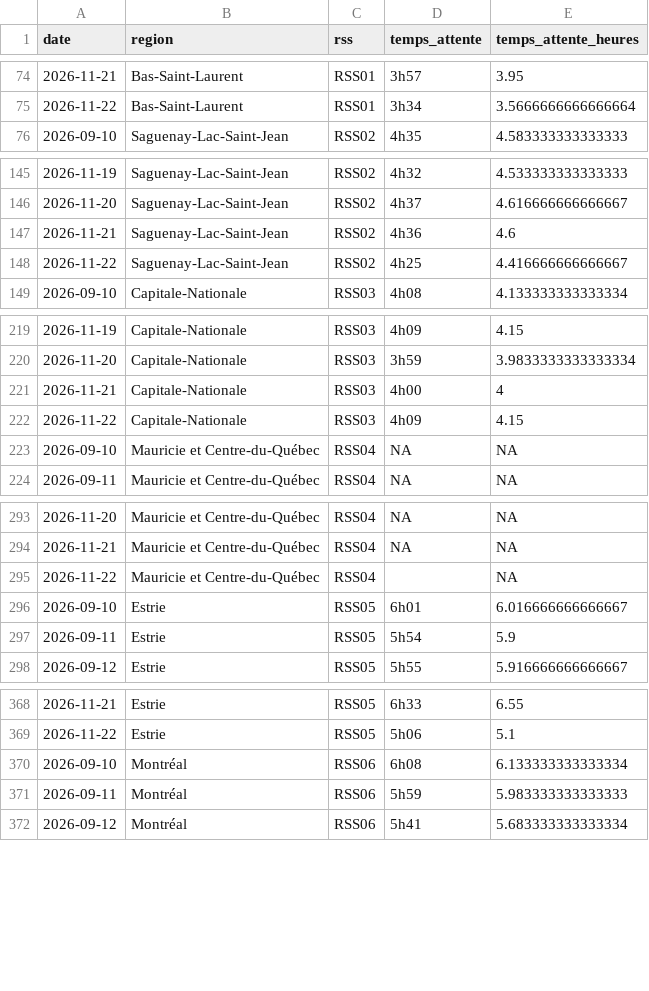
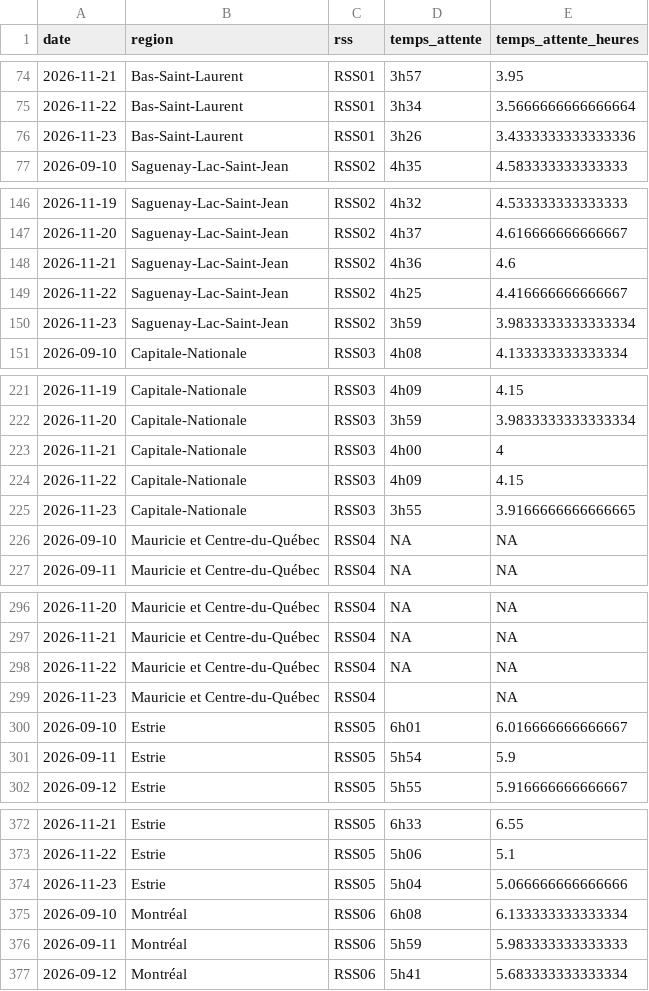
Before and after one commit to ninivecv/Projet-R, a CSV file: data/urgences_rss.csv, drawn as a sheet; only a part is shown, gaps mark what is left out; the diff covers the shown part only.

```diff
--- a/data/urgences_rss.csv
+++ b/data/urgences_rss.csv
@@ -75,2 +75,3 @@ date,region,rss,temps_attente,temps_attente_heures
 2026-11-22,Bas-Saint-Laurent,RSS01,3h34,3.5666666666666664
+2026-11-23,Bas-Saint-Laurent,RSS01,3h26,3.4333333333333336
 2026-09-10,Saguenay-Lac-Saint-Jean,RSS02,4h35,4.583333333333333
@@ -148,2 +149,3 @@ date,region,rss,temps_attente,temps_attente_heures
 2026-11-22,Saguenay-Lac-Saint-Jean,RSS02,4h25,4.416666666666667
+2026-11-23,Saguenay-Lac-Saint-Jean,RSS02,3h59,3.9833333333333334
 2026-09-10,Capitale-Nationale,RSS03,4h08,4.133333333333334
@@ -222,2 +224,3 @@ date,region,rss,temps_attente,temps_attente_heures
 2026-11-22,Capitale-Nationale,RSS03,4h09,4.15
+2026-11-23,Capitale-Nationale,RSS03,3h55,3.9166666666666665
 2026-09-10,Mauricie et Centre-du-Québec,RSS04,NA,NA
@@ -294,3 +297,4 @@ date,region,rss,temps_attente,temps_attente_heures
 2026-11-21,Mauricie et Centre-du-Québec,RSS04,NA,NA
-2026-11-22,Mauricie et Centre-du-Québec,RSS04,,NA
+2026-11-22,Mauricie et Centre-du-Québec,RSS04,NA,NA
+2026-11-23,Mauricie et Centre-du-Québec,RSS04,,NA
 2026-09-10,Estrie,RSS05,6h01,6.016666666666667
@@ -369,2 +373,3 @@ date,region,rss,temps_attente,temps_attente_heures
 2026-11-22,Estrie,RSS05,5h06,5.1
+2026-11-23,Estrie,RSS05,5h04,5.066666666666666
 2026-09-10,Montréal,RSS06,6h08,6.133333333333334
```
Also changed, not shown: 11 added rows elsewhere in this file.
